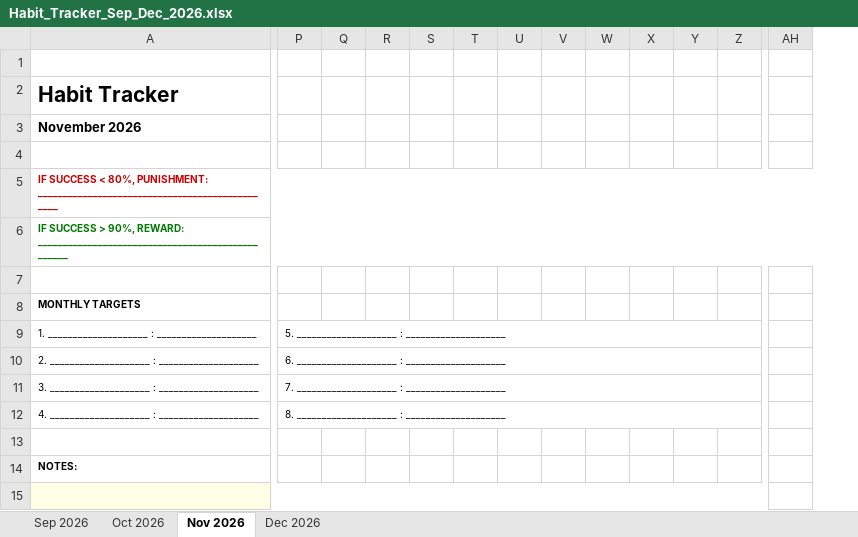
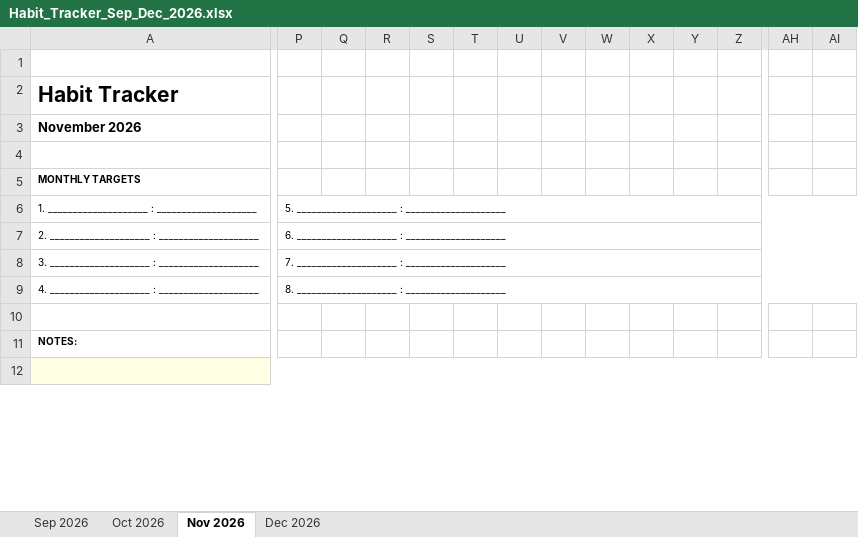
Before and after one commit to surajpsk12/habit_tracker_092026, an Excel workbook: Habit_Tracker_Sep_Dec_2026.xlsx, sheet Nov 2026, drawn as a sheet; only a part is shown, gaps mark what is left out; values as stored, in another font and other column widths than the file's, no borders; charts and pictures not drawn; removed rows and columns are numbered as before the commit, all else as after; rows hold the shown columns only; the diff covers the shown part only; the diff names each change by its address in the sheet, - before the commit and + after, or states it on an @@ line.

Commit message:
all done and good feat: add Done/Target column and adjust Excel tracker layout

```diff
--- a/Habit_Tracker_Sep_Dec_2026.xlsx (sheet Nov 2026)
+++ b/Habit_Tracker_Sep_Dec_2026.xlsx (sheet Nov 2026)
+column AI, empty
-row 4: (empty)
@@ row 5 moved to row 41: IF SUCCESS < 80%, PUNISHMENT: __________… @@
@@ row 6 moved to row 42: IF SUCCESS > 90%, REWARD: ______________… @@
-P9:AG9 merged
+P6:AI6 merged
-P10:AG10 merged
+P7:AI7 merged
-P11:AG11 merged
+P8:AI8 merged
-P12:AG12 merged
+P9:AI9 merged
-A15:AG17 merged
+A12:AI14 merged
-AH12 fill: none
+AH12 fill: #FFFFE6
```
Also changed, not shown: 1 added row, 82 edited cells and cell formats elsewhere in this sheet, sheet Dec 2026, sheet Oct 2026, sheet Sep 2026, 2 other files.
